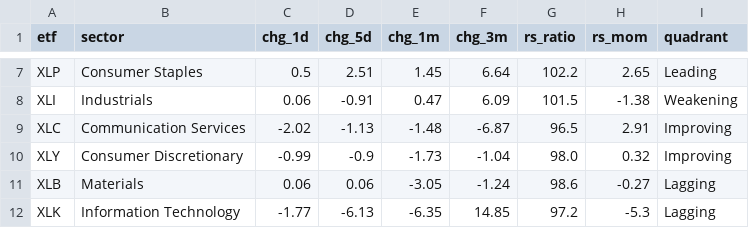
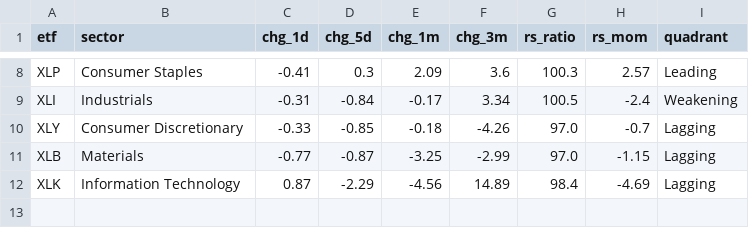
Before and after one commit to ArnaudVarela/TradingScan, a CSV file: sector_perf.csv, drawn as a sheet; only a part is shown, gaps mark what is left out; removed rows and columns are numbered as before the commit, all else as after; the diff covers the shown part only; the diff names each change by its address in the sheet, - before the commit and + after, or states it on an @@ line.

```diff
--- a/sector_perf.csv
+++ b/sector_perf.csv
-C8 (chg_1d): 0.5
+C8 (chg_1d): -0.41
-D8 (chg_5d): 2.51
+D8 (chg_5d): 0.3
-E8 (chg_1m): 1.45
+E8 (chg_1m): 2.09
-F8 (chg_3m): 6.64
+F8 (chg_3m): 3.6
-G8 (rs_ratio): 102.2
+G8 (rs_ratio): 100.3
-H8 (rs_mom): 2.65
+H8 (rs_mom): 2.57
-C9 (chg_1d): 0.06
+C9 (chg_1d): -0.31
-D9 (chg_5d): -0.91
+D9 (chg_5d): -0.84
-E9 (chg_1m): 0.47
+E9 (chg_1m): -0.17
-F9 (chg_3m): 6.09
+F9 (chg_3m): 3.34
-G9 (rs_ratio): 101.5
+G9 (rs_ratio): 100.5
-H9 (rs_mom): -1.38
+H9 (rs_mom): -2.4
-row 9: XLC | Communication Services | -2.02 | -1.13 | -1.48 | -6.87 | 96.5 | 2.91 | Improving
-C10 (chg_1d): -0.99
+C10 (chg_1d): -0.33
-D10 (chg_5d): -0.9
+D10 (chg_5d): -0.85
-E10 (chg_1m): -1.73
+E10 (chg_1m): -0.18
-F10 (chg_3m): -1.04
+F10 (chg_3m): -4.26
-G10 (rs_ratio): 98.0
+G10 (rs_ratio): 97.0
-H10 (rs_mom): 0.32
+H10 (rs_mom): -0.7
-I10 (quadrant): Improving
+I10 (quadrant): Lagging
-C11 (chg_1d): 0.06
+C11 (chg_1d): -0.77
-D11 (chg_5d): 0.06
+D11 (chg_5d): -0.87
-E11 (chg_1m): -3.05
+E11 (chg_1m): -3.25
-F11 (chg_3m): -1.24
+F11 (chg_3m): -2.99
-G11 (rs_ratio): 98.6
+G11 (rs_ratio): 97.0
-H11 (rs_mom): -0.27
+H11 (rs_mom): -1.15
-C12 (chg_1d): -1.77
+C12 (chg_1d): 0.87
-D12 (chg_5d): -6.13
+D12 (chg_5d): -2.29
-E12 (chg_1m): -6.35
+E12 (chg_1m): -4.56
-F12 (chg_3m): 14.85
+F12 (chg_3m): 14.89
-G12 (rs_ratio): 97.2
+G12 (rs_ratio): 98.4
-H12 (rs_mom): -5.3
+H12 (rs_mom): -4.69
```
Also changed, not shown: 2 added rows, 1 removed row and 24 edited cells elsewhere in this file, dashboard/public/market_setups.csv, dashboard/public/thematic_setups.csv, 3 other files.
